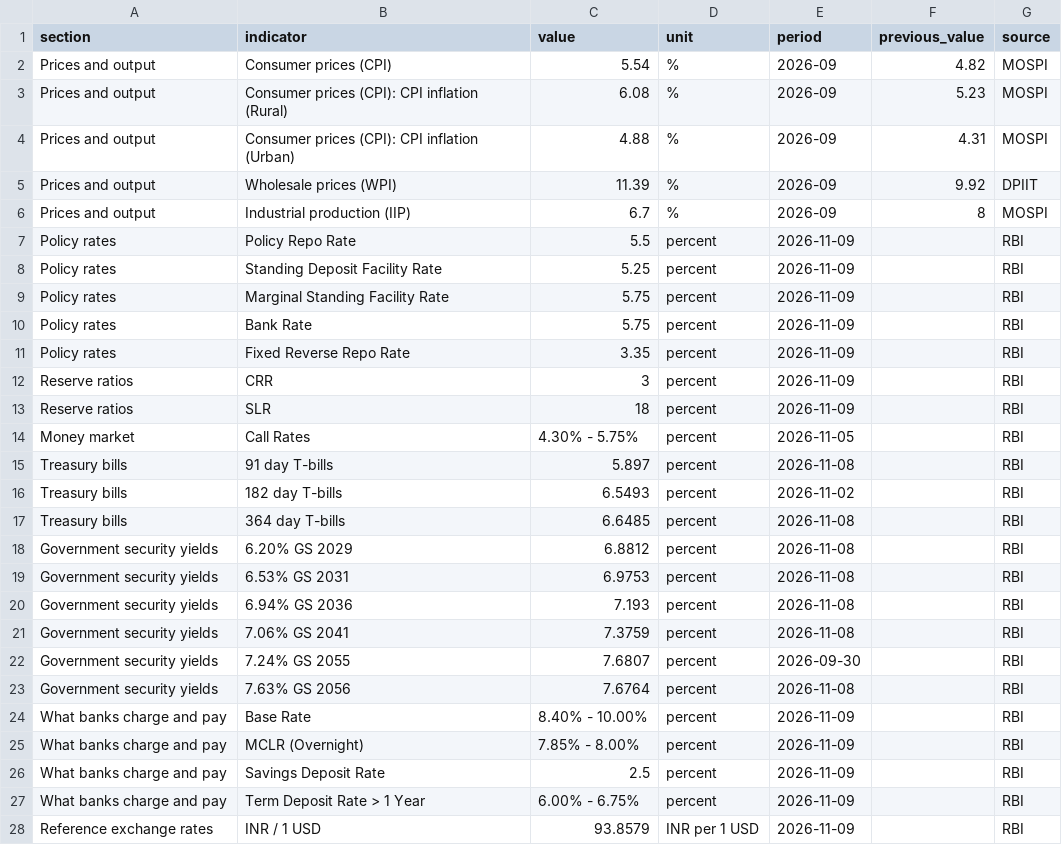
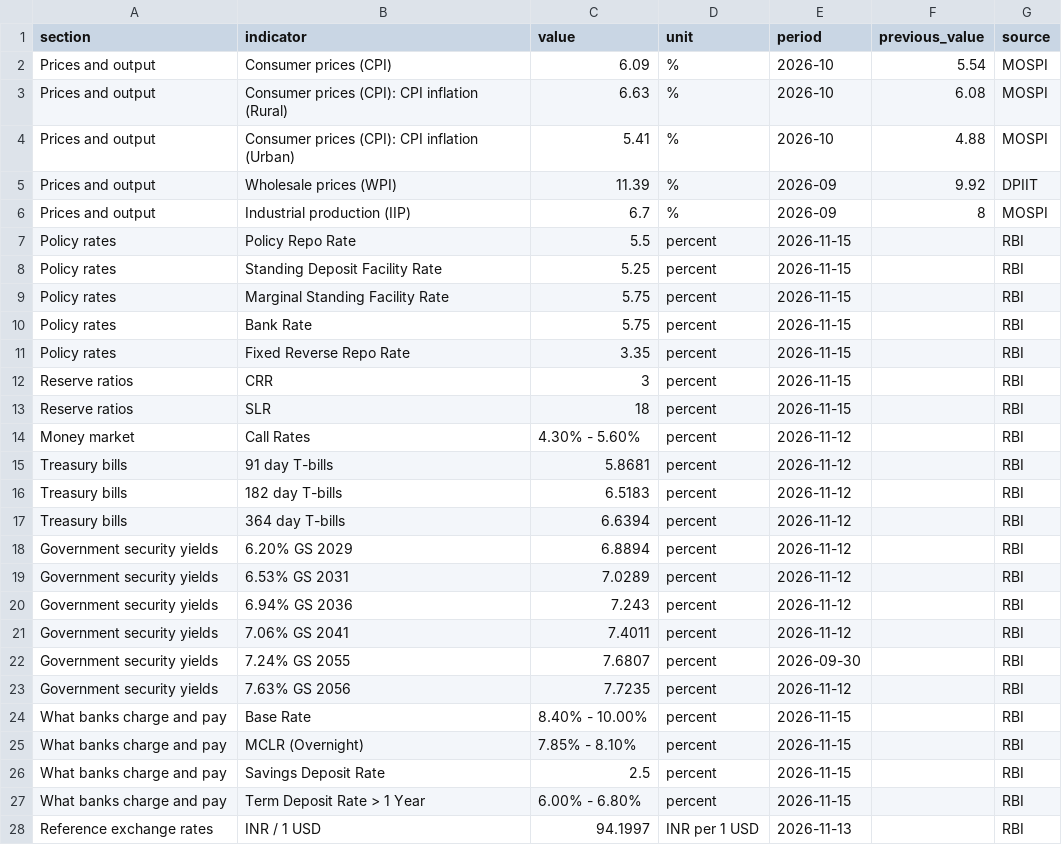
Before and after one commit to FinBizNet-AI-Tech-Pvt-Ltd/india-market-data, a CSV file: data/india-economic-indicators.csv, drawn as a sheet; only a part is shown; the diff covers the shown part only.

```diff
--- a/data/india-economic-indicators.csv
+++ b/data/india-economic-indicators.csv
@@ -1,28 +1,28 @@
 section,indicator,value,unit,period,previous_value,source
-Prices and output,Consumer prices (CPI),5.54,%,2026-09,4.82,MOSPI
-Prices and output,Consumer prices (CPI): CPI inflation (Rural),6.08,%,2026-09,5.23,MOSPI
-Prices and output,Consumer prices (CPI): CPI inflation (Urban),4.88,%,2026-09,4.31,MOSPI
+Prices and output,Consumer prices (CPI),6.09,%,2026-10,5.54,MOSPI
+Prices and output,Consumer prices (CPI): CPI inflation (Rural),6.63,%,2026-10,6.08,MOSPI
+Prices and output,Consumer prices (CPI): CPI inflation (Urban),5.41,%,2026-10,4.88,MOSPI
 Prices and output,Wholesale prices (WPI),11.39,%,2026-09,9.92,DPIIT
 Prices and output,Industrial production (IIP),6.7,%,2026-09,8,MOSPI
-Policy rates,Policy Repo Rate,5.5,percent,2026-11-09,,RBI
-Policy rates,Standing Deposit Facility Rate,5.25,percent,2026-11-09,,RBI
-Policy rates,Marginal Standing Facility Rate,5.75,percent,2026-11-09,,RBI
-Policy rates,Bank Rate,5.75,percent,2026-11-09,,RBI
-Policy rates,Fixed Reverse Repo Rate,3.35,percent,2026-11-09,,RBI
-Reserve ratios,CRR,3,percent,2026-11-09,,RBI
-Reserve ratios,SLR,18,percent,2026-11-09,,RBI
-Money market,Call Rates,4.30% - 5.75%,percent,2026-11-05,,RBI
-Treasury bills,91 day T-bills,5.897,percent,2026-11-08,,RBI
-Treasury bills,182 day T-bills,6.5493,percent,2026-11-02,,RBI
-Treasury bills,364 day T-bills,6.6485,percent,2026-11-08,,RBI
-Government security yields,6.20% GS 2029,6.8812,percent,2026-11-08,,RBI
-Government security yields,6.53% GS 2031,6.9753,percent,2026-11-08,,RBI
-Government security yields,6.94% GS 2036,7.193,percent,2026-11-08,,RBI
-Government security yields,7.06% GS 2041,7.3759,percent,2026-11-08,,RBI
+Policy rates,Policy Repo Rate,5.5,percent,2026-11-15,,RBI
+Policy rates,Standing Deposit Facility Rate,5.25,percent,2026-11-15,,RBI
+Policy rates,Marginal Standing Facility Rate,5.75,percent,2026-11-15,,RBI
+Policy rates,Bank Rate,5.75,percent,2026-11-15,,RBI
+Policy rates,Fixed Reverse Repo Rate,3.35,percent,2026-11-15,,RBI
+Reserve ratios,CRR,3,percent,2026-11-15,,RBI
+Reserve ratios,SLR,18,percent,2026-11-15,,RBI
+Money market,Call Rates,4.30% - 5.60%,percent,2026-11-12,,RBI
+Treasury bills,91 day T-bills,5.8681,percent,2026-11-12,,RBI
+Treasury bills,182 day T-bills,6.5183,percent,2026-11-12,,RBI
+Treasury bills,364 day T-bills,6.6394,percent,2026-11-12,,RBI
+Government security yields,6.20% GS 2029,6.8894,percent,2026-11-12,,RBI
+Government security yields,6.53% GS 2031,7.0289,percent,2026-11-12,,RBI
+Government security yields,6.94% GS 2036,7.243,percent,2026-11-12,,RBI
+Government security yields,7.06% GS 2041,7.4011,percent,2026-11-12,,RBI
 Government security yields,7.24% GS 2055,7.6807,percent,2026-09-30,,RBI
-Government security yields,7.63% GS 2056,7.6764,percent,2026-11-08,,RBI
-What banks charge and pay,Base Rate,8.40% - 10.00%,percent,2026-11-09,,RBI
-What banks charge and pay,MCLR (Overnight),7.85% - 8.00%,percent,2026-11-09,,RBI
-What banks charge and pay,Savings Deposit Rate,2.5,percent,2026-11-09,,RBI
-What banks charge and pay,Term Deposit Rate > 1 Year,6.00% - 6.75%,percent,2026-11-09,,RBI
-Reference exchange rates,INR / 1 USD,93.8579,INR per 1 USD,2026-11-09,,RBI
+Government security yields,7.63% GS 2056,7.7235,percent,2026-11-12,,RBI
+What banks charge and pay,Base Rate,8.40% - 10.00%,percent,2026-11-15,,RBI
+What banks charge and pay,MCLR (Overnight),7.85% - 8.10%,percent,2026-11-15,,RBI
+What banks charge and pay,Savings Deposit Rate,2.5,percent,2026-11-15,,RBI
+What banks charge and pay,Term Deposit Rate > 1 Year,6.00% - 6.80%,percent,2026-11-15,,RBI
+Reference exchange rates,INR / 1 USD,94.1997,INR per 1 USD,2026-11-13,,RBI
```
Also changed, not shown: 40 edited cells elsewhere in this file, data/defence-order-books.csv, data/fii-dii-daily.csv, 2 other files.
